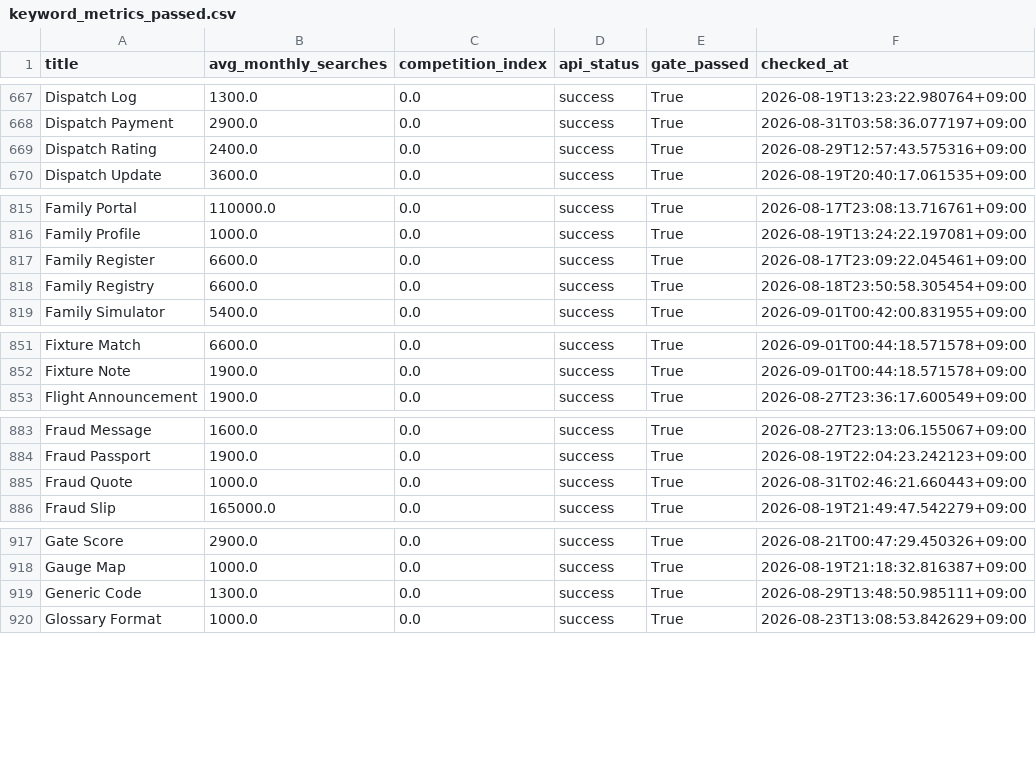
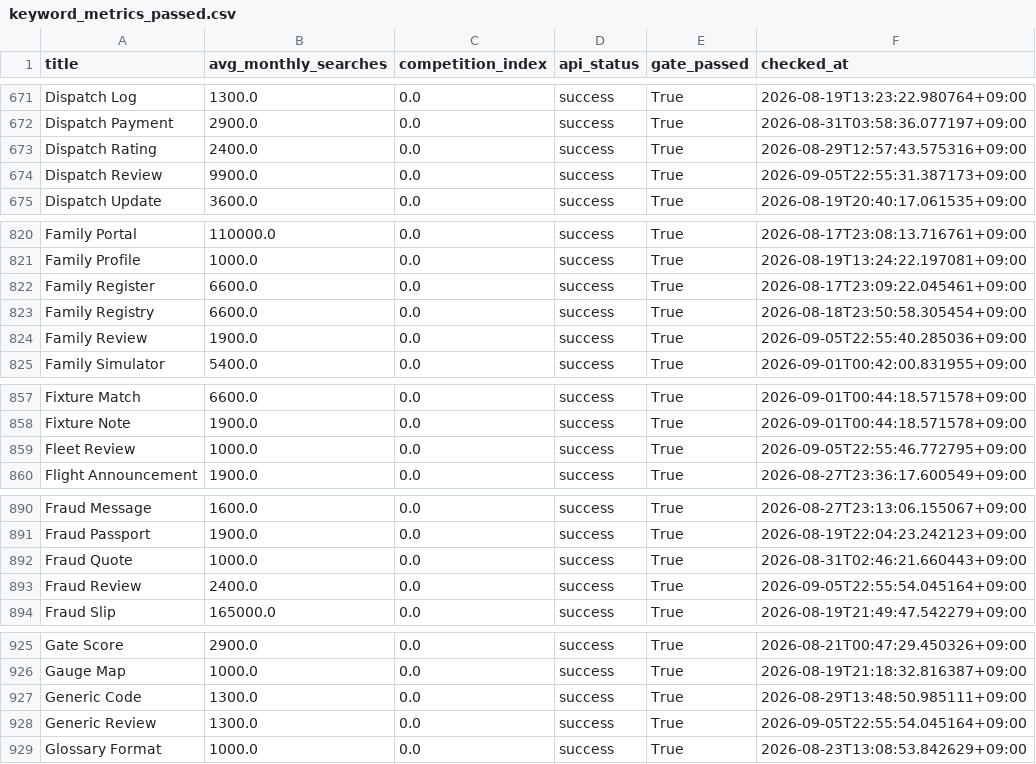
Before and after one commit to h0912w/GLM_SAAS_WORD, a CSV file: output/deliverables/history/keyword_metrics_passed.csv, drawn as a sheet; only a part is shown, gaps mark what is left out; the diff covers the shown part only; the diff names each change by its address in the sheet, - before the commit and + after, or states it on an @@ line.

```diff
--- a/output/deliverables/history/keyword_metrics_passed.csv
+++ b/output/deliverables/history/keyword_metrics_passed.csv
+row 674: Dispatch Review | 9900.0 | 0.0 | success | True | 2026-09-05T22:55:31.387173+09:00
+row 824: Family Review | 1900.0 | 0.0 | success | True | 2026-09-05T22:55:40.285036+09:00
+row 859: Fleet Review | 1000.0 | 0.0 | success | True | 2026-09-05T22:55:46.772795+09:00
+row 893: Fraud Review | 2400.0 | 0.0 | success | True | 2026-09-05T22:55:54.045164+09:00
+row 928: Generic Review | 1300.0 | 0.0 | success | True | 2026-09-05T22:55:54.045164+09:00
```
Also changed, not shown: 14 added rows elsewhere in this file, config/word_bank_expansions.csv, output/_pipeline/analysis/round_history.csv, 10 other files.
